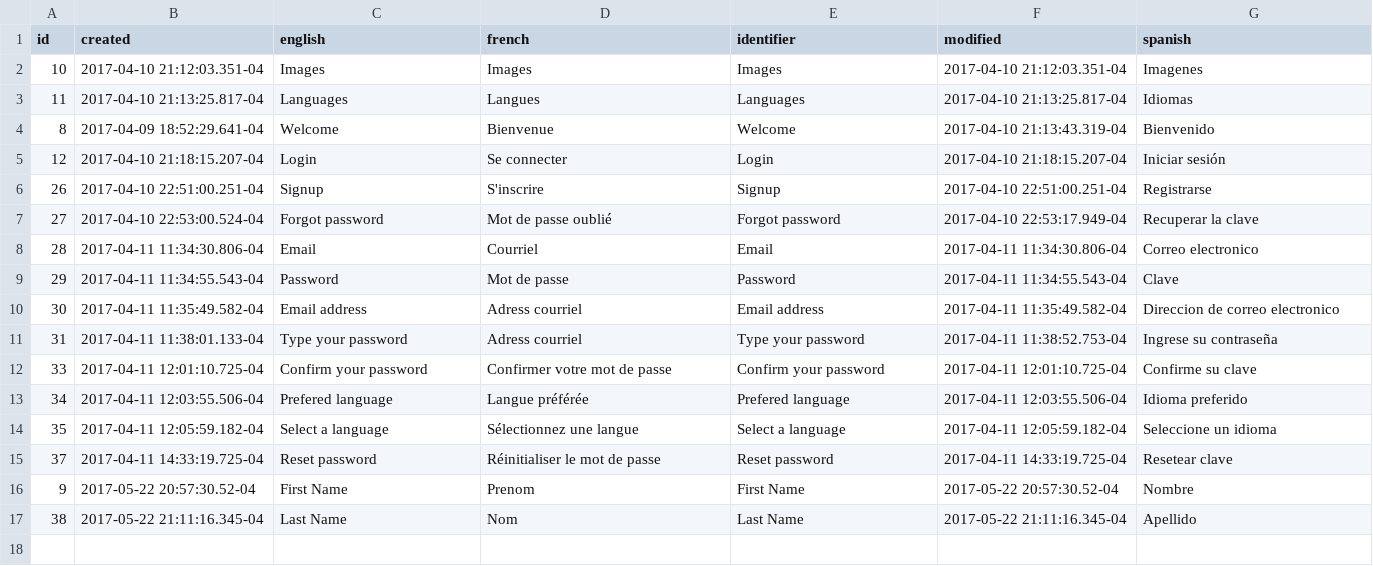
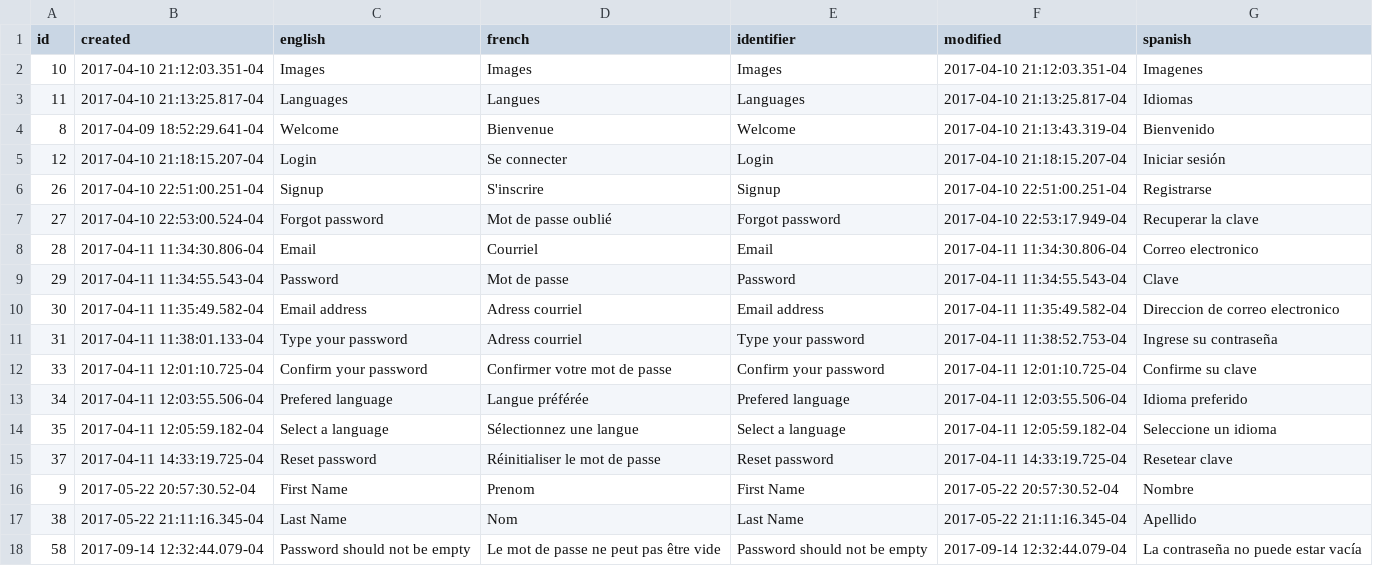
Before and after one commit to davidrcuervo/devs, a CSV file: web/var/lang/langs.csv, drawn as a sheet.

```diff
--- a/web/var/lang/langs.csv
+++ b/web/var/lang/langs.csv
@@ -17 +17,2 @@ id,created,english,french,identifier,modified,spanish
 38,2017-05-22 21:11:16.345-04,Last Name,Nom,Last Name,2017-05-22 21:11:16.345-04,Apellido
+58,2017-09-14 12:32:44.079-04,Password should not be empty,Le mot de passe ne peut pas être vide,Password should not be empty,2017-09-14 12:32:44.079-04,La contraseña no puede estar vacía
```
Also changed, not shown: 14 other files.
